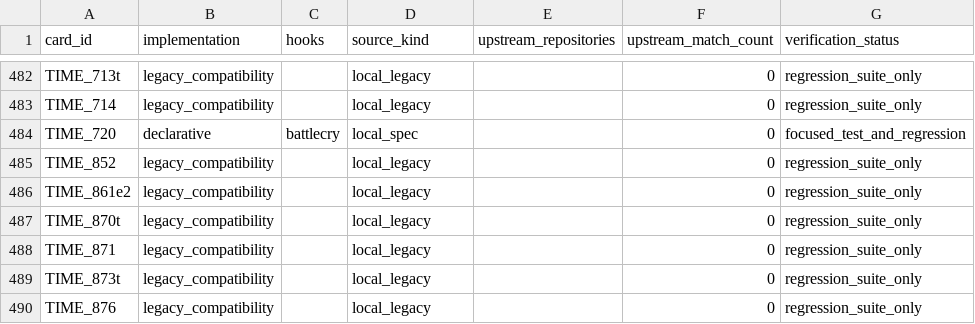
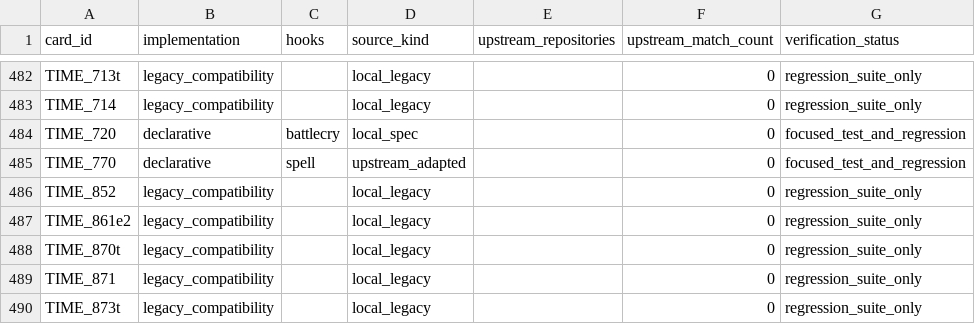
Before and after one commit to luentong/lushi, a CSV file: reports/card_rule_manifest.csv, drawn as a sheet; only a part is shown, gaps mark what is left out; the shorter side is filled out with more unchanged rows.

```diff
--- a/reports/card_rule_manifest.csv
+++ b/reports/card_rule_manifest.csv
@@ -484,2 +484,3 @@ TIME_714,legacy_compatibility,,local_legacy,,0,regression_suite_only
 TIME_720,declarative,battlecry,local_spec,,0,focused_test_and_regression
+TIME_770,declarative,spell,upstream_adapted,,0,focused_test_and_regression
 TIME_852,legacy_compatibility,,local_legacy,,0,regression_suite_only
```
Also changed, not shown: reports/standard_migration_queue.csv, reports/standard_rule_coverage.csv, 5 other files.
